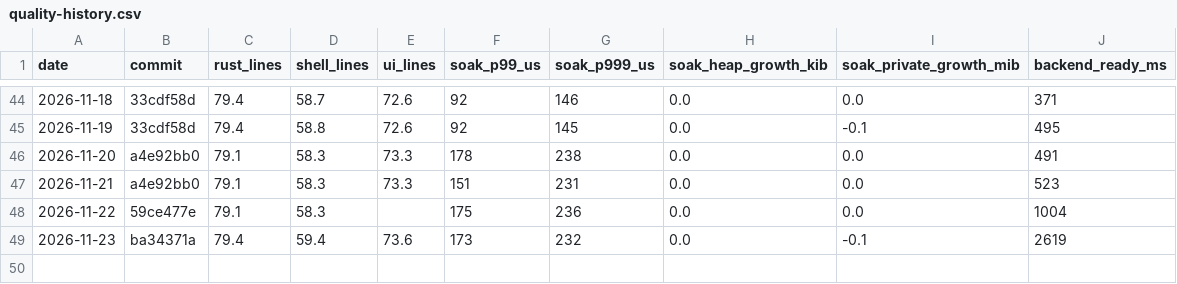
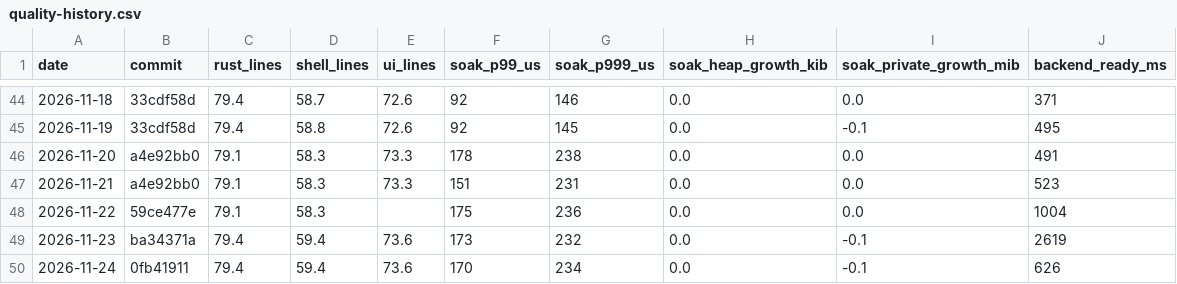
Before and after one commit to MrDesjardins/audiorouter, a CSV file: docs/quality-history.csv, drawn as a sheet; only a part is shown, gaps mark what is left out.

```diff
--- a/docs/quality-history.csv
+++ b/docs/quality-history.csv
@@ -49 +49,2 @@ date,commit,rust_lines,shell_lines,ui_lines,soak_p99_us,soak_p999_us,soak_heap_g
 2026-11-23,ba34371a,79.4,59.4,73.6,173,232,0.0,-0.1,2619
+2026-11-24,0fb41911,79.4,59.4,73.6,170,234,0.0,-0.1,626
```
Also changed, not shown: 1 other file.
